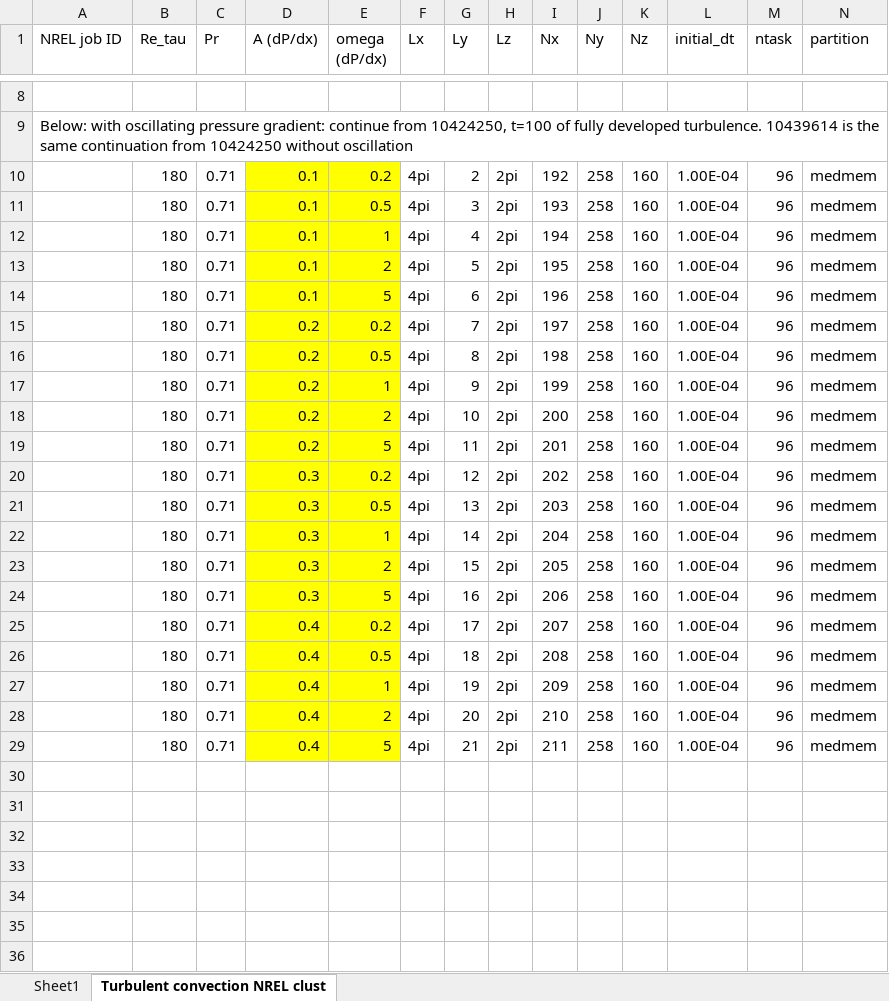
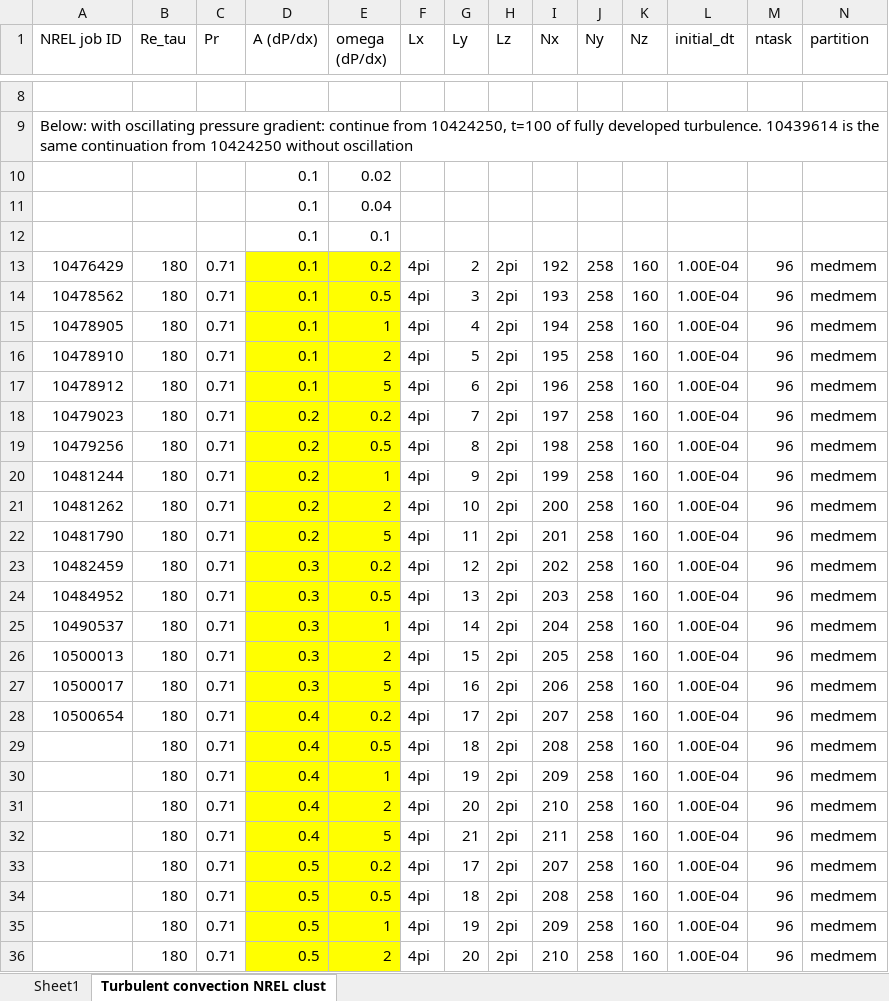
Before and after one commit to cliu124/convection_time_varying_T, an Excel workbook: case_number_20250816.xlsx, sheet Turbulent convection NREL clust, drawn as a sheet; only a part is shown, gaps mark what is left out; values as stored, in another font and other column widths than the file's, no borders; addresses are those after the commit; rows hold the shown columns only; the diff covers the shown part only; the diff names each change by its address in the sheet, - before the commit and + after, or states it on an @@ line.

```diff
--- a/case_number_20250816.xlsx (sheet Turbulent convection NREL clust)
+++ b/case_number_20250816.xlsx (sheet Turbulent convection NREL clust)
+row 10:  |  |  | 0.1 | 0.02
+row 11:  |  |  | 0.1 | 0.04
+row 12:  |  |  | 0.1 | 0.1
-A13 (NREL job ID): (empty)
+A13 (NREL job ID): 10476429
-A14 (NREL job ID): (empty)
+A14 (NREL job ID): 10478562
-A15 (NREL job ID): (empty)
+A15 (NREL job ID): 10478905
-A16 (NREL job ID): (empty)
+A16 (NREL job ID): 10478910
-A17 (NREL job ID): (empty)
+A17 (NREL job ID): 10478912
-A18 (NREL job ID): (empty)
+A18 (NREL job ID): 10479023
-A19 (NREL job ID): (empty)
+A19 (NREL job ID): 10479256
-A20 (NREL job ID): (empty)
+A20 (NREL job ID): 10481244
-A21 (NREL job ID): (empty)
+A21 (NREL job ID): 10481262
-A22 (NREL job ID): (empty)
+A22 (NREL job ID): 10481790
-A23 (NREL job ID): (empty)
+A23 (NREL job ID): 10482459
-A24 (NREL job ID): (empty)
+A24 (NREL job ID): 10484952
-A25 (NREL job ID): (empty)
+A25 (NREL job ID): 10490537
-A26 (NREL job ID): (empty)
+A26 (NREL job ID): 10500013
-A27 (NREL job ID): (empty)
+A27 (NREL job ID): 10500017
-A28 (NREL job ID): (empty)
+A28 (NREL job ID): 10500654
+row 33:  | 180 | 0.71 | 0.5 | 0.2 | 4pi | 17 | 2pi | 207 | 258 | 160 | 1.00E-04 | 96 | medmem
+row 34:  | 180 | 0.71 | 0.5 | 0.5 | 4pi | 18 | 2pi | 208 | 258 | 160 | 1.00E-04 | 96 | medmem
+row 35:  | 180 | 0.71 | 0.5 | 1 | 4pi | 19 | 2pi | 209 | 258 | 160 | 1.00E-04 | 96 | medmem
+row 36:  | 180 | 0.71 | 0.5 | 2 | 4pi | 20 | 2pi | 210 | 258 | 160 | 1.00E-04 | 96 | medmem
```
Also changed, not shown: 1 added row elsewhere in this sheet, 1 other file.
